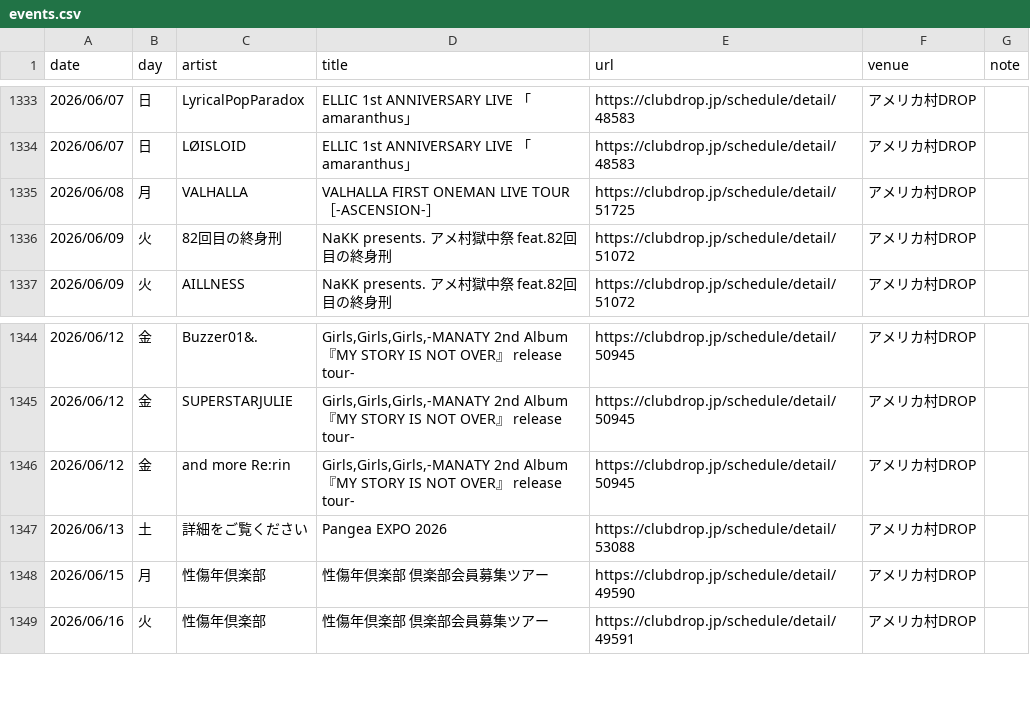
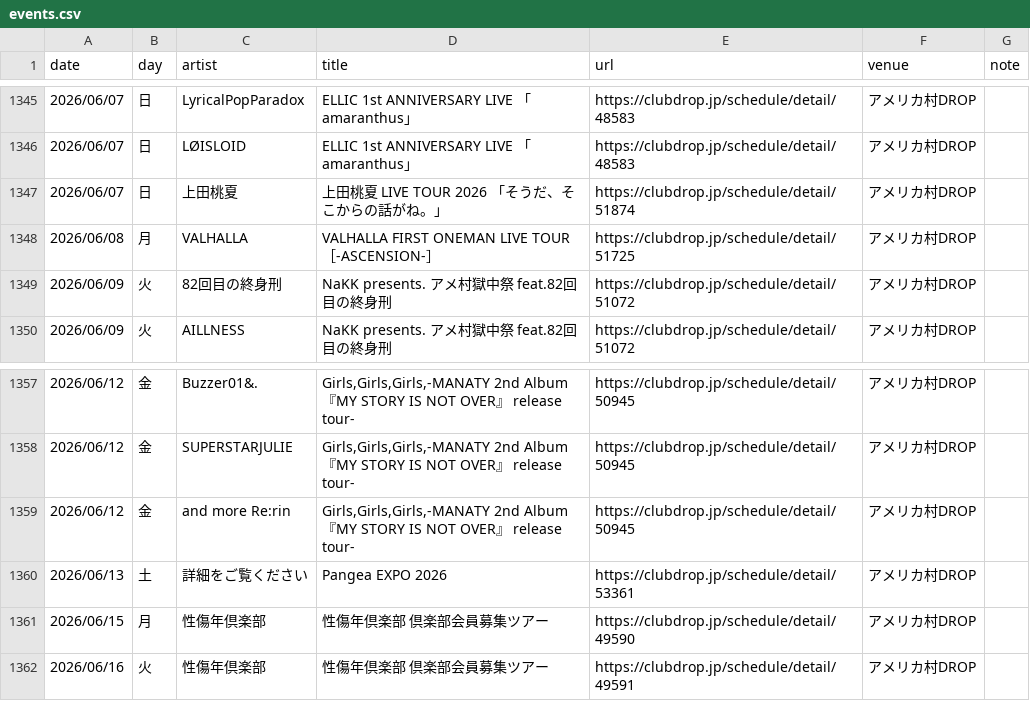
Before and after one commit to yoshitaka-ishizu/livesearch, a CSV file: backend/data/events.csv, drawn as a sheet; only a part is shown, gaps mark what is left out; addresses are those after the commit; the diff covers the shown part only; the diff names each change by its address in the sheet, - before the commit and + after, or states it on an @@ line.

```diff
--- a/backend/data/events.csv
+++ b/backend/data/events.csv
+row 1347: 2026/06/07 | 日 | 上⽥桃夏 | 上⽥桃夏 LIVE TOUR 2026 「そうだ、そこからの話がね。」 | https://clubdrop.jp/schedule/detail/51874 | アメリカ村DROP
-E1360 (url): https://clubdrop.jp/schedule/detail/53088
+E1360 (url): https://clubdrop.jp/schedule/detail/53361
```
Also changed, not shown: 20 added rows, 8 removed rows and 3 edited cells elsewhere in this file, 1 other file.
